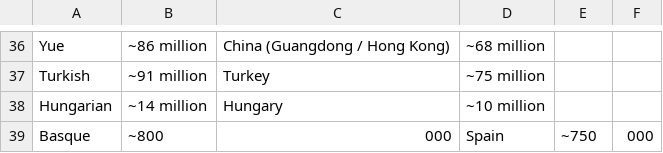
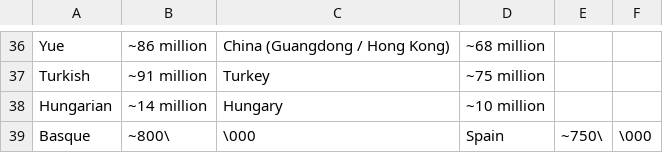
Before and after one commit to ObsidioSteel/linguil, a CSV file: public/data/LangStats.csv, drawn as a sheet; only a part is shown, gaps mark what is left out.

Commit message:
Fixed Basque comma issue

```diff
--- a/public/data/LangStats.csv
+++ b/public/data/LangStats.csv
@@ -38,2 +38,2 @@ Turkish,~91 million,Turkey,~75 million
 Hungarian,~14 million,Hungary,~10 million
-Basque,~800,000,Spain,~750,000
+Basque,~800\,\000,Spain,~750\,\000
```
